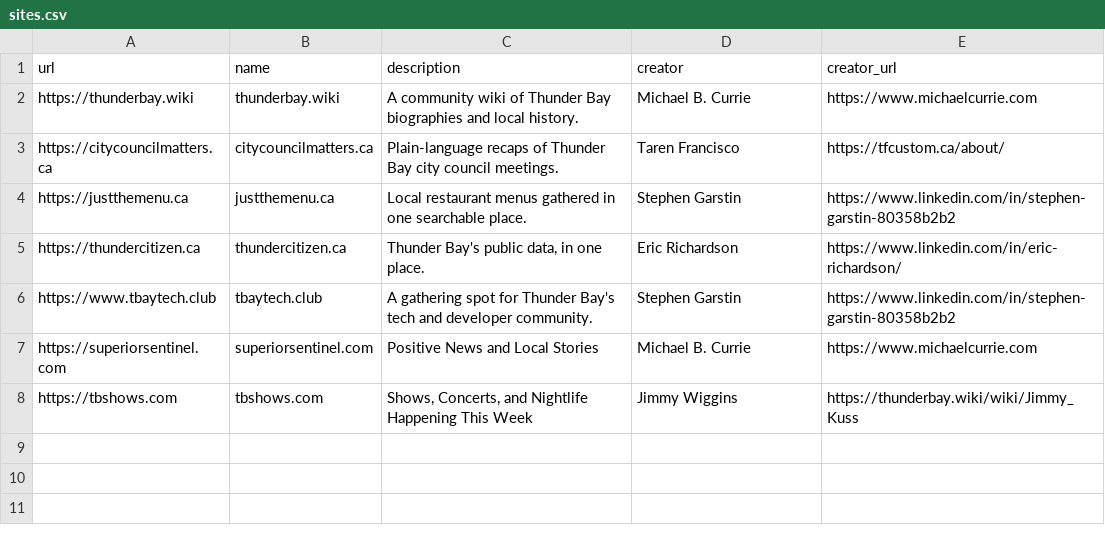
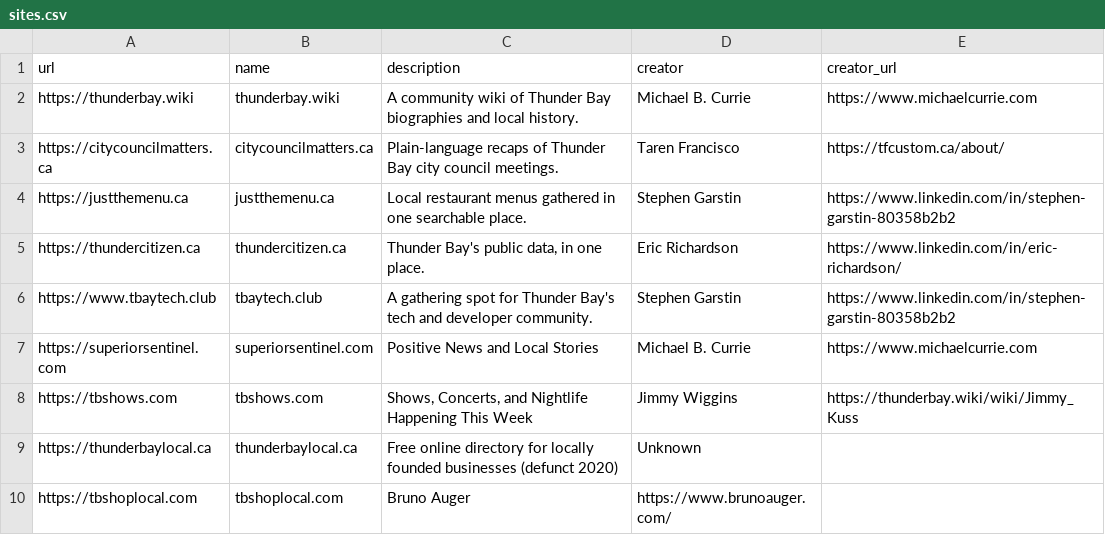
Before and after one commit to MichaelCurrie/madeintbay, a CSV file: public/sites.csv, drawn as a sheet.

Commit message:
Update sites.csv

```diff
--- a/public/sites.csv
+++ b/public/sites.csv
@@ -8 +8,3 @@ https://superiorsentinel.com,superiorsentinel.com,Positive News and Local Storie
 https://tbshows.com,tbshows.com,"Shows, Concerts, and Nightlife Happening This Week",Jimmy Wiggins,https://thunderbay.wiki/wiki/Jimmy_Kuss
+https://thunderbaylocal.ca,thunderbaylocal.ca,Free online directory for locally founded businesses (defunct 2020),Unknown,
+https://tbshoplocal.com,tbshoplocal.com,Bruno Auger,https://www.brunoauger.com/
```
